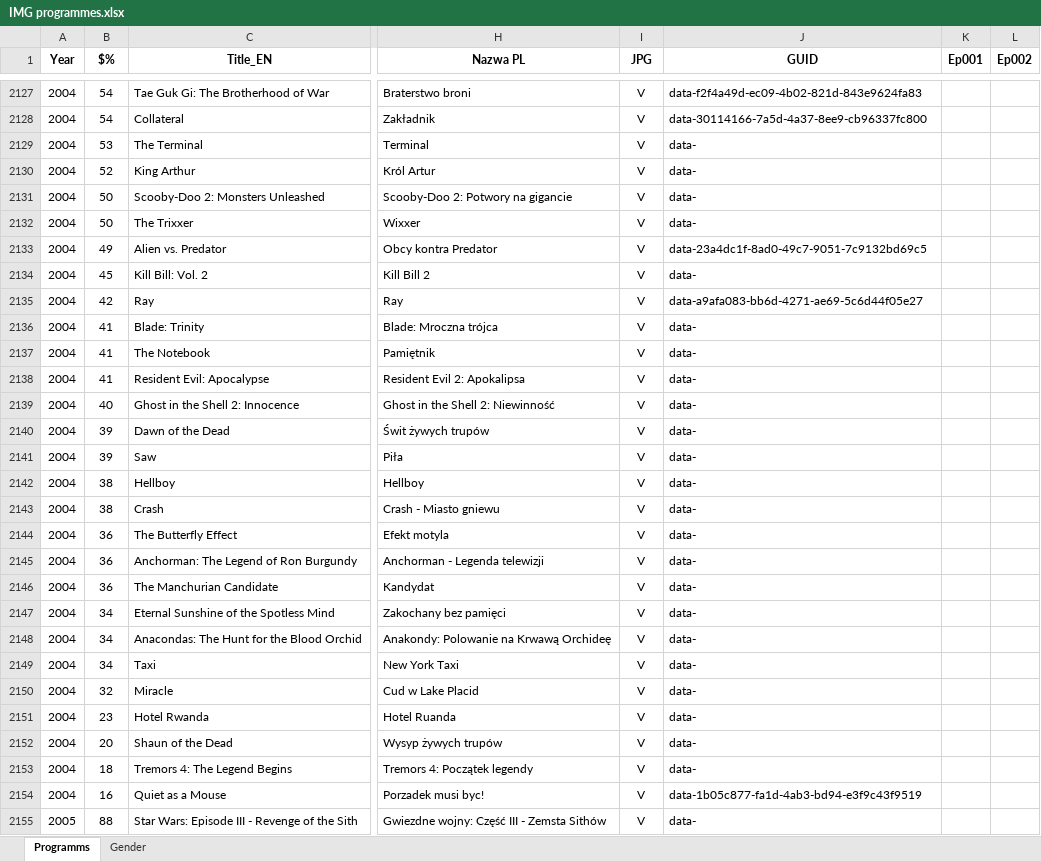
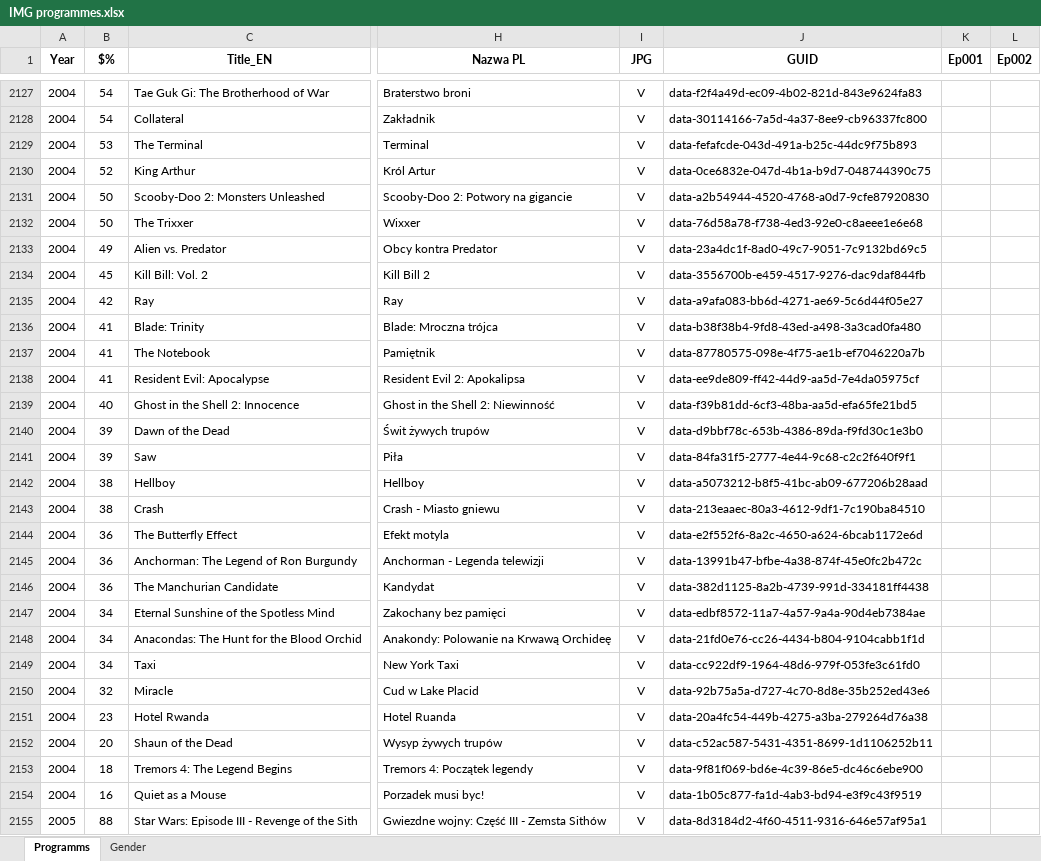
Before and after one commit to pauldim/MADTV, an Excel workbook: IMG programmes.xlsx, sheet Programms, drawn as a sheet; only a part is shown, gaps mark what is left out; values as stored, in another font and other column widths than the file's, no borders; the diff covers the shown part only; the diff names each change by its address in the sheet, - before the commit and + after, or states it on an @@ line.

Commit message:
Update IMG programmes.xlsx

```diff
--- a/IMG programmes.xlsx (sheet Programms)
+++ b/IMG programmes.xlsx (sheet Programms)
-J2129 (GUID): data-
+J2129 (GUID): data-fefafcde-043d-491a-b25c-44dc9f75b893
-J2130 (GUID): data-
+J2130 (GUID): data-0ce6832e-047d-4b1a-b9d7-048744390c75
-J2131 (GUID): data-
+J2131 (GUID): data-a2b54944-4520-4768-a0d7-9cfe87920830
-J2132 (GUID): data-
+J2132 (GUID): data-76d58a78-f738-4ed3-92e0-c8aeee1e6e68
-J2134 (GUID): data-
+J2134 (GUID): data-3556700b-e459-4517-9276-dac9daf844fb
-J2136 (GUID): data-
+J2136 (GUID): data-b38f38b4-9fd8-43ed-a498-3a3cad0fa480
-J2137 (GUID): data-
+J2137 (GUID): data-87780575-098e-4f75-ae1b-ef7046220a7b
-J2138 (GUID): data-
+J2138 (GUID): data-ee9de809-ff42-44d9-aa5d-7e4da05975cf
-J2139 (GUID): data-
+J2139 (GUID): data-f39b81dd-6cf3-48ba-aa5d-efa65fe21bd5
-J2140 (GUID): data-
+J2140 (GUID): data-d9bbf78c-653b-4386-89da-f9fd30c1e3b0
-J2141 (GUID): data-
+J2141 (GUID): data-84fa31f5-2777-4e44-9c68-c2c2f640f9f1
-J2142 (GUID): data-
+J2142 (GUID): data-a5073212-b8f5-41bc-ab09-677206b28aad
-J2143 (GUID): data-
+J2143 (GUID): data-213eaaec-80a3-4612-9df1-7c190ba84510
-J2144 (GUID): data-
+J2144 (GUID): data-e2f552f6-8a2c-4650-a624-6bcab1172e6d
-J2145 (GUID): data-
+J2145 (GUID): data-13991b47-bfbe-4a38-874f-45e0fc2b472c
-J2146 (GUID): data-
+J2146 (GUID): data-382d1125-8a2b-4739-991d-334181ff4438
-J2147 (GUID): data-
+J2147 (GUID): data-edbf8572-11a7-4a57-9a4a-90d4eb7384ae
-J2148 (GUID): data-
+J2148 (GUID): data-21fd0e76-cc26-4434-b804-9104cabb1f1d
-J2149 (GUID): data-
+J2149 (GUID): data-cc922df9-1964-48d6-979f-053fe3c61fd0
-J2150 (GUID): data-
+J2150 (GUID): data-92b75a5a-d727-4c70-8d8e-35b252ed43e6
-J2151 (GUID): data-
+J2151 (GUID): data-20a4fc54-449b-4275-a3ba-279264d76a38
-J2152 (GUID): data-
+J2152 (GUID): data-c52ac587-5431-4351-8699-1d1106252b11
-J2153 (GUID): data-
+J2153 (GUID): data-9f81f069-bd6e-4c39-86e5-dc46c6ebe900
-J2155 (GUID): data-
+J2155 (GUID): data-8d3184d2-4f60-4511-9316-646e57af95a1
```
Also changed, not shown: 122 edited cells elsewhere in this sheet.
